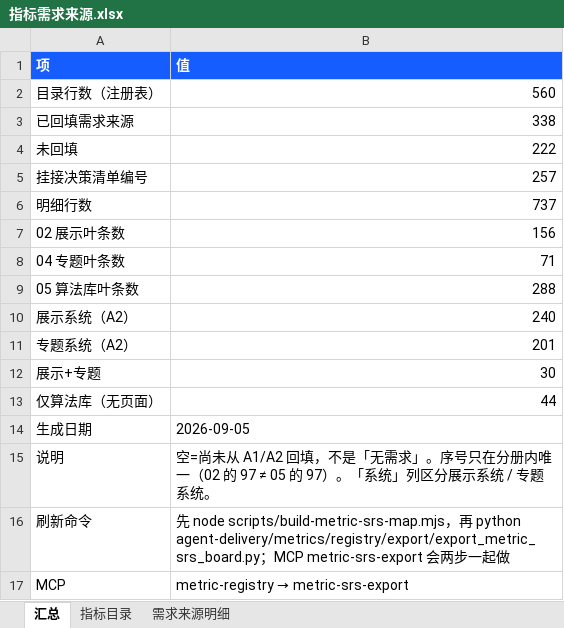
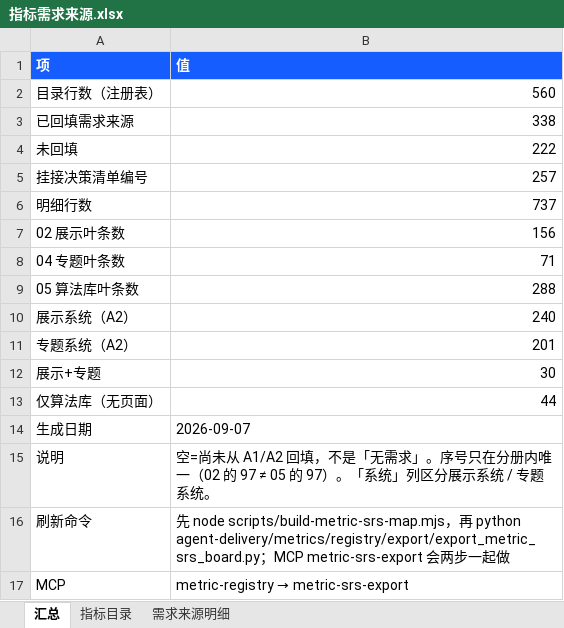
Before and after one commit to Marisolebxf/-, an Excel workbook: agent-delivery/metrics/registry/export/指标需求来源.xlsx, sheet 汇总, drawn as a sheet; values as stored, in another font and other column widths than the file's, no borders; table styles not drawn; the diff names each change by its address in the sheet, - before the commit and + after, or states it on an @@ line.

```diff
--- a/agent-delivery/metrics/registry/export/指标需求来源.xlsx (sheet 汇总)
+++ b/agent-delivery/metrics/registry/export/指标需求来源.xlsx (sheet 汇总)
-B14 (值): 2026-09-05
+B14 (值): 2026-09-07
```
Also changed, not shown: agent-delivery/metrics/registry/export/指标与数据开发进度.xlsx.
